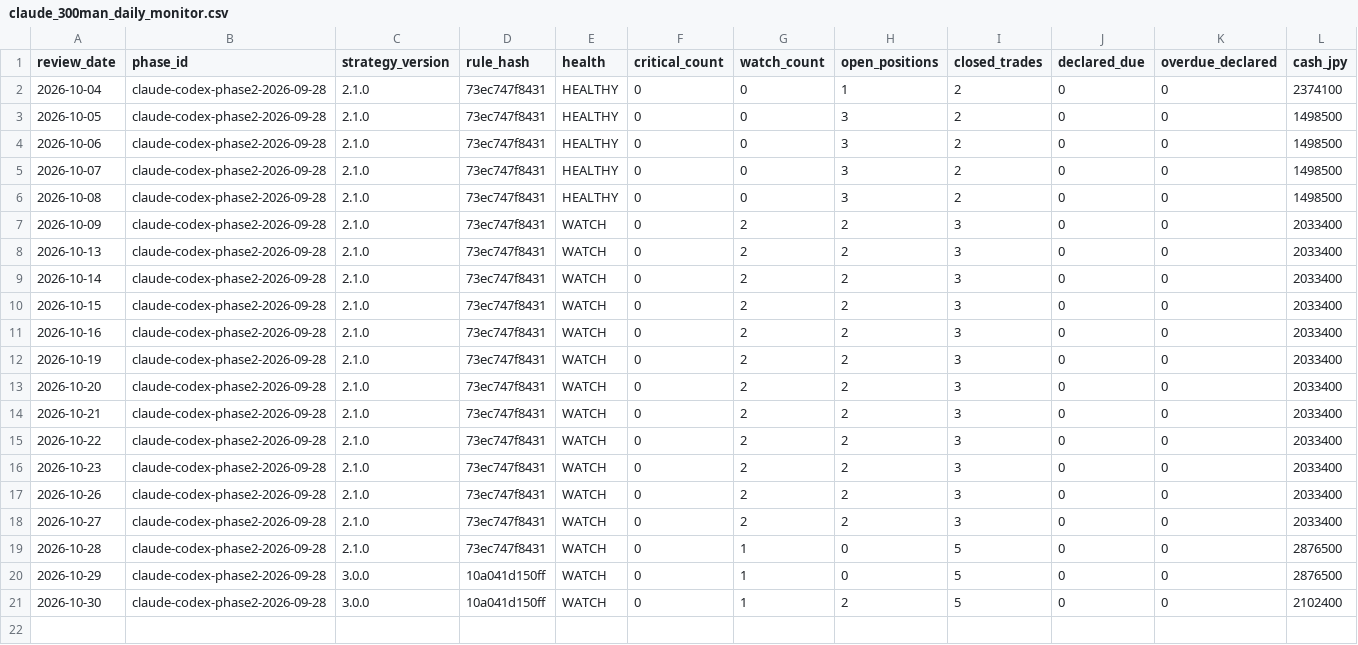
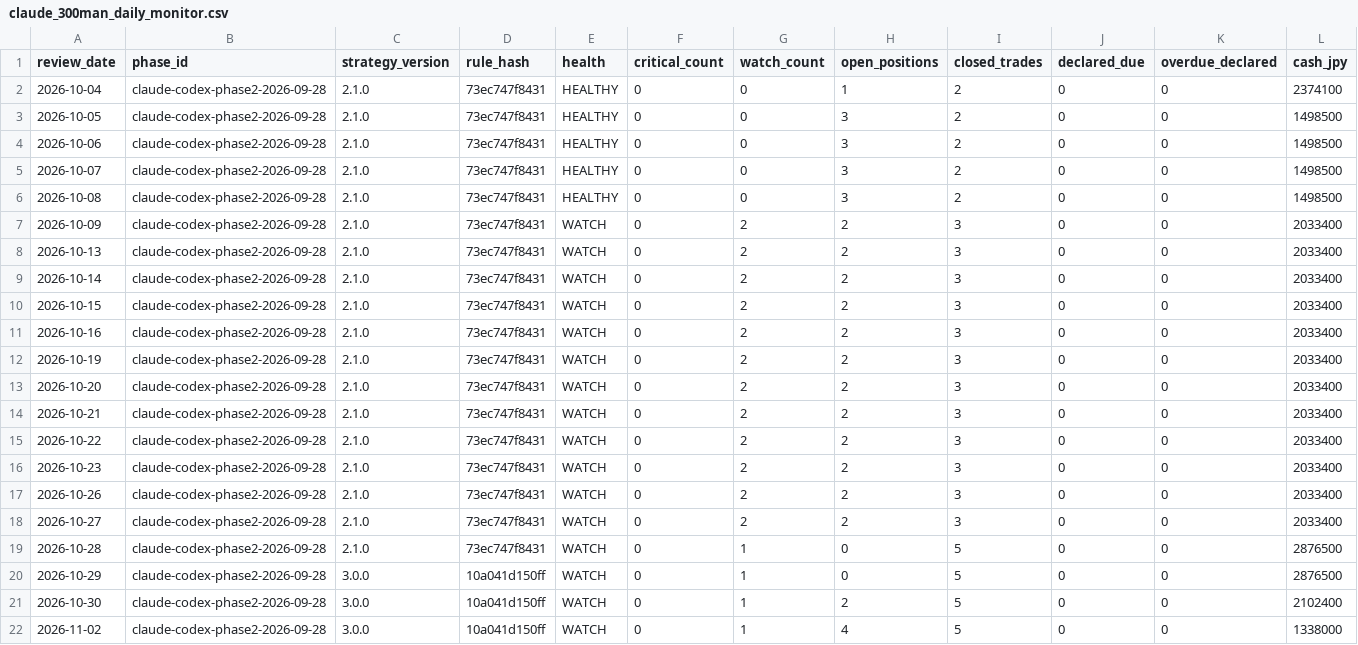
Before and after one commit to MANDAI0571/stock-news-monitor, a CSV file: data/claude_300man_daily_monitor.csv, drawn as a sheet; only a part is shown; rows hold the shown columns only; the diff names each change by its address in the sheet, - before the commit and + after, or states it on an @@ line.

```diff
--- a/data/claude_300man_daily_monitor.csv
+++ b/data/claude_300man_daily_monitor.csv
+row 22: 2026-11-02 | claude-codex-phase2-2026-09-28 | 3.0.0 | 10a041d150ff | WATCH | 0 | 1 | 4 | 5 | 0 | 0 | 1338000
```
Also changed, not shown: data/claude_300man_entry_shadow.csv, data/claude_300man_improvement_candidates.csv, 10 other files.
